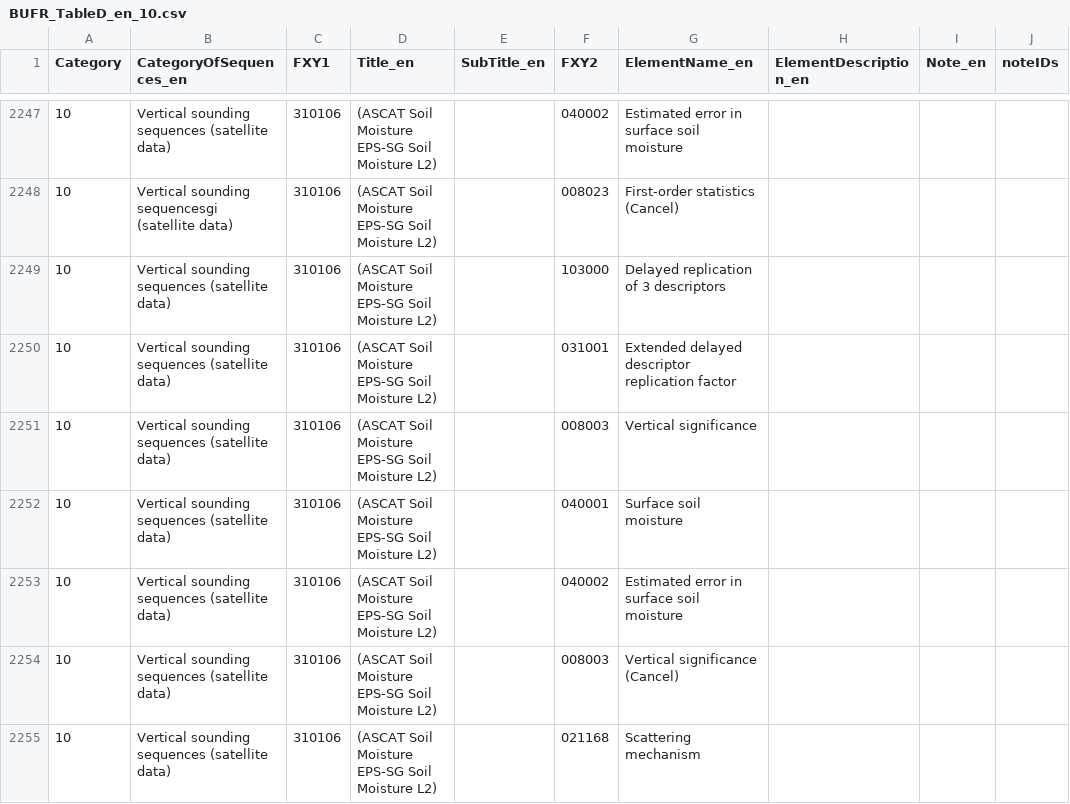
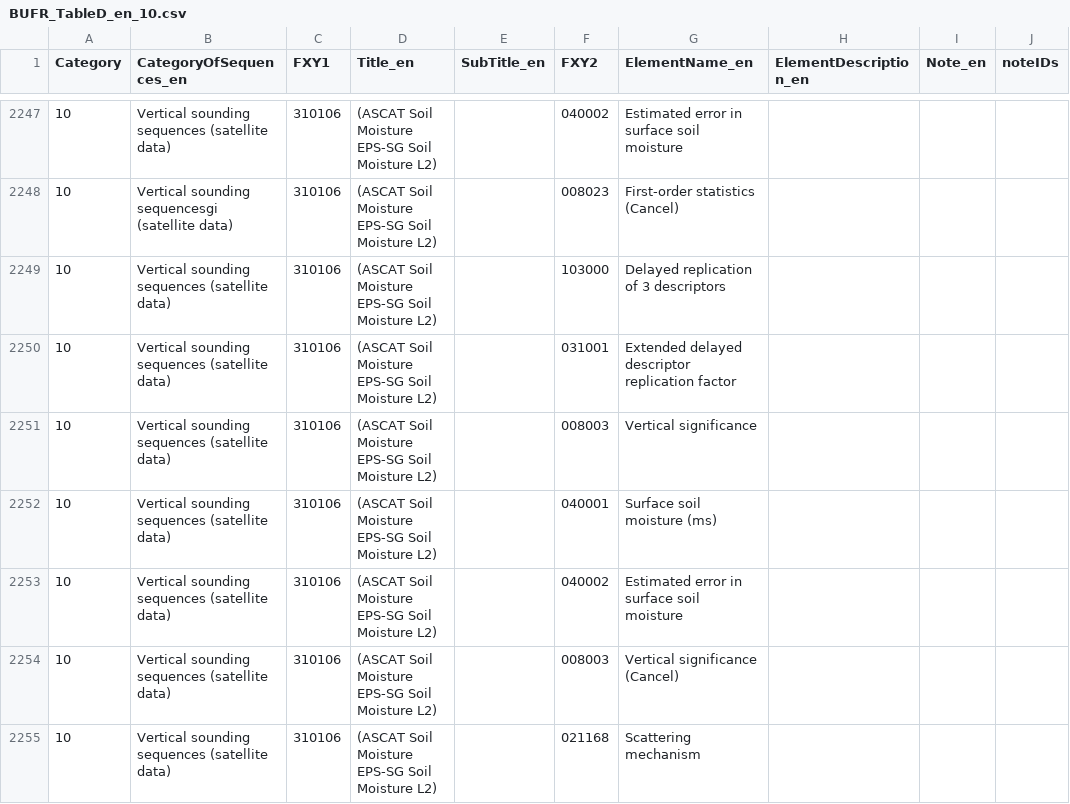
Before and after one commit to wmo-im/BUFR4, a CSV file: BUFR_TableD_en_10.csv, drawn as a sheet; only a part is shown, gaps mark what is left out; the diff names each change by its address in the sheet, - before the commit and + after, or states it on an @@ line.

Commit message:
Update BUFR_TableD_en_10.csv
Co-authored-by: Anna Milan <amilan@wmo.int>

```diff
--- a/BUFR_TableD_en_10.csv
+++ b/BUFR_TableD_en_10.csv
-G2252 (ElementName_en): Surface soil moisture
+G2252 (ElementName_en): Surface soil moisture (ms)
```
